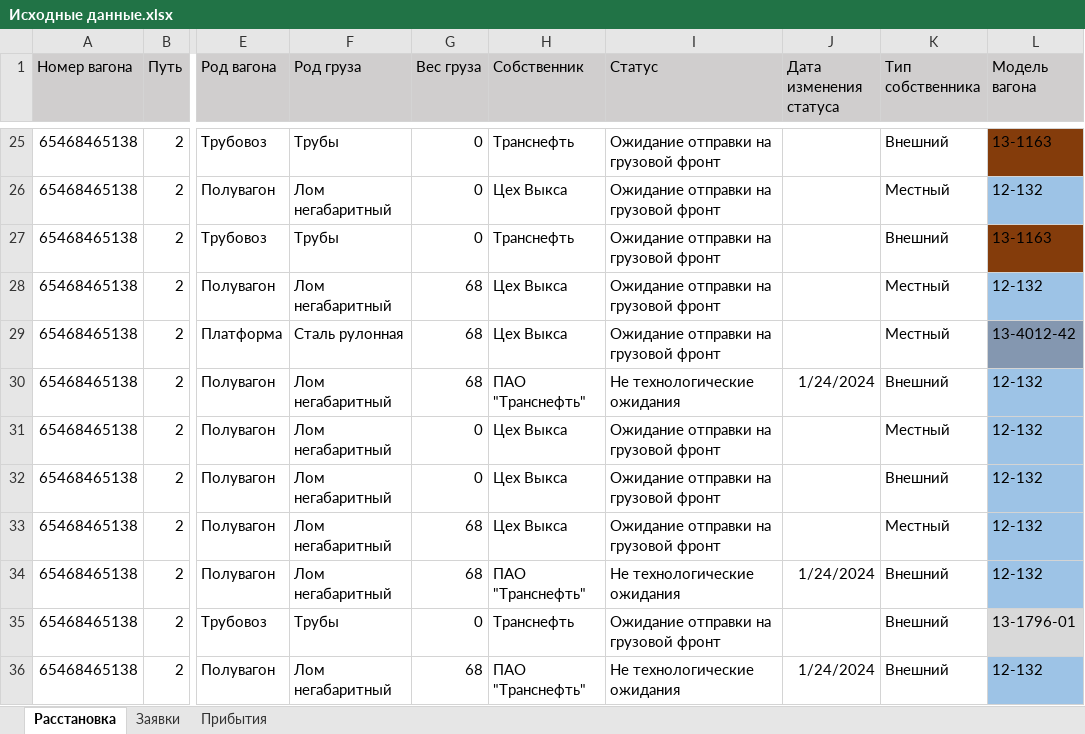
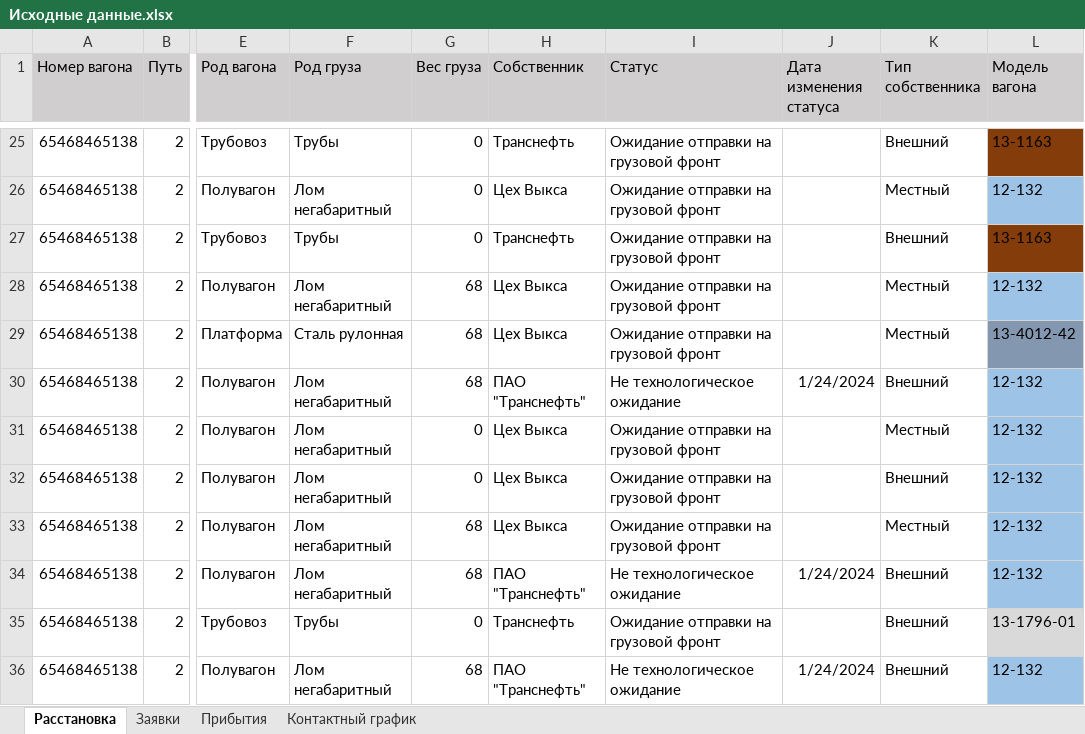
Before and after one commit to Mrakobeznt/zd_station, an Excel workbook: motmos_zd/Исходные данные.xlsx, sheet Расстановка, drawn as a sheet; only a part is shown, gaps mark what is left out; values as stored, in another font and other column widths than the file's, no borders; the diff names each change by its address in the sheet, - before the commit and + after, or states it on an @@ line.

Commit message:
по статусам меняется цвет индикатора, написал считывание заявко по контактному графику

```diff
--- a/motmos_zd/Исходные данные.xlsx (sheet Расстановка)
+++ b/motmos_zd/Исходные данные.xlsx (sheet Расстановка)
+sheet tab: Контактный график
-I30 (Статус): Не технологические ожидания
+I30 (Статус): Не технологическое ожидание
-I34 (Статус): Не технологические ожидания
+I34 (Статус): Не технологическое ожидание
-I36 (Статус): Не технологические ожидания
+I36 (Статус): Не технологическое ожидание
```
Also changed, not shown: motmos_zd/Справочники/Вагоны и локомотивы.xlsx, 1 other file.
